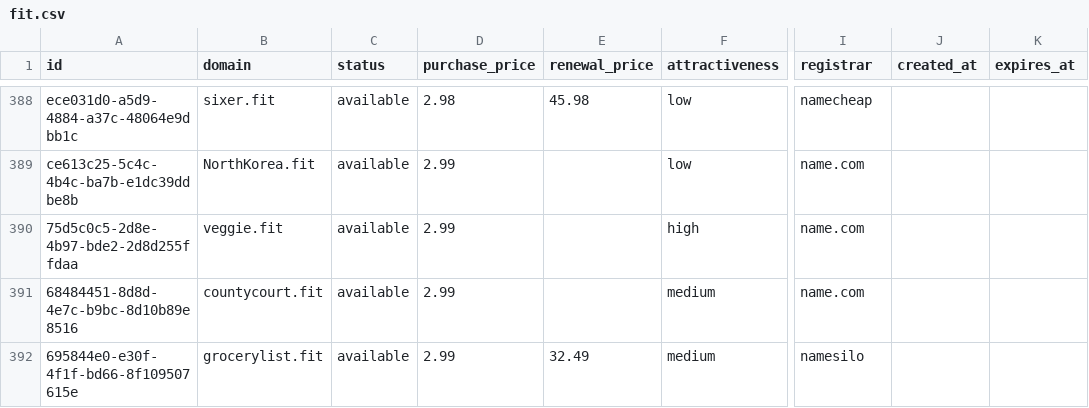
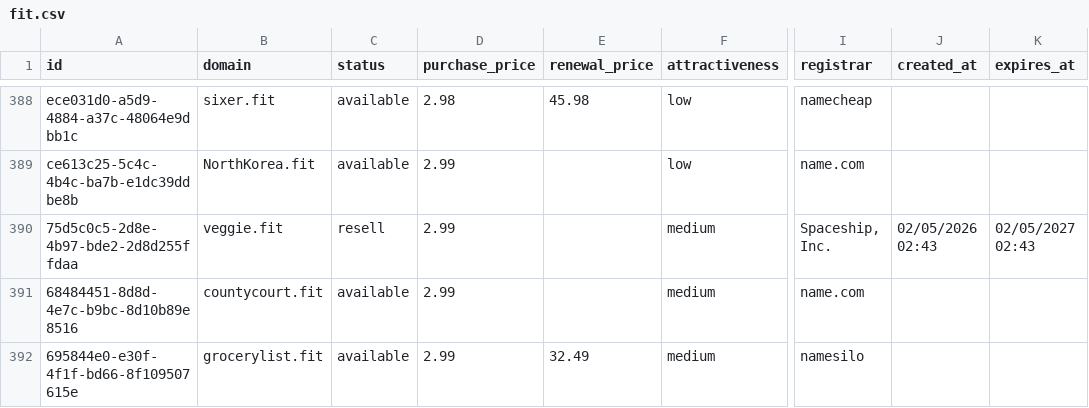
Before and after one commit to UniqueDomains/fit-oneword-domains, a CSV file: fit.csv, drawn as a sheet; only a part is shown, gaps mark what is left out; the diff names each change by its address in the sheet, - before the commit and + after, or states it on an @@ line.

Commit message:
Domains update

```diff
--- a/fit.csv
+++ b/fit.csv
-C390 (status): available
+C390 (status): resell
-F390 (attractiveness): high
+F390 (attractiveness): medium
-I390 (registrar): name.com
+I390 (registrar): Spaceship, Inc.
-J390 (created_at): (empty)
+J390 (created_at): 02/05/2026 02:43
-K390 (expires_at): (empty)
+K390 (expires_at): 02/05/2027 02:43
```
Also changed, not shown: 4 other files.
